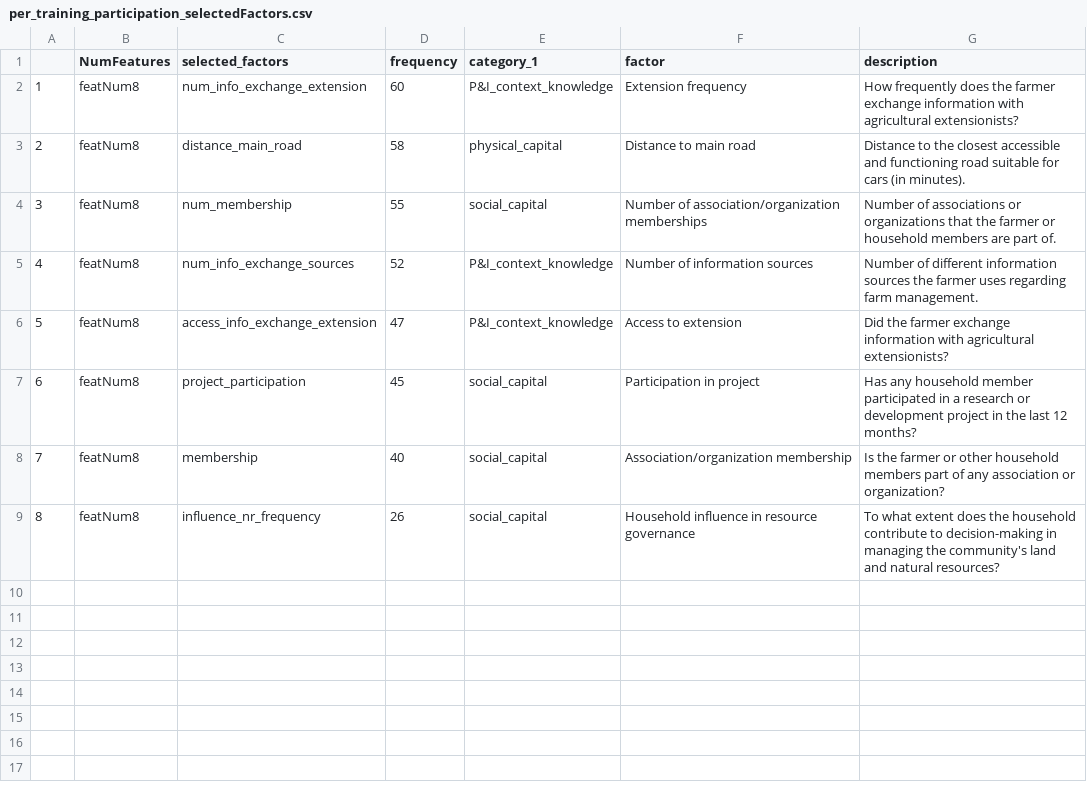
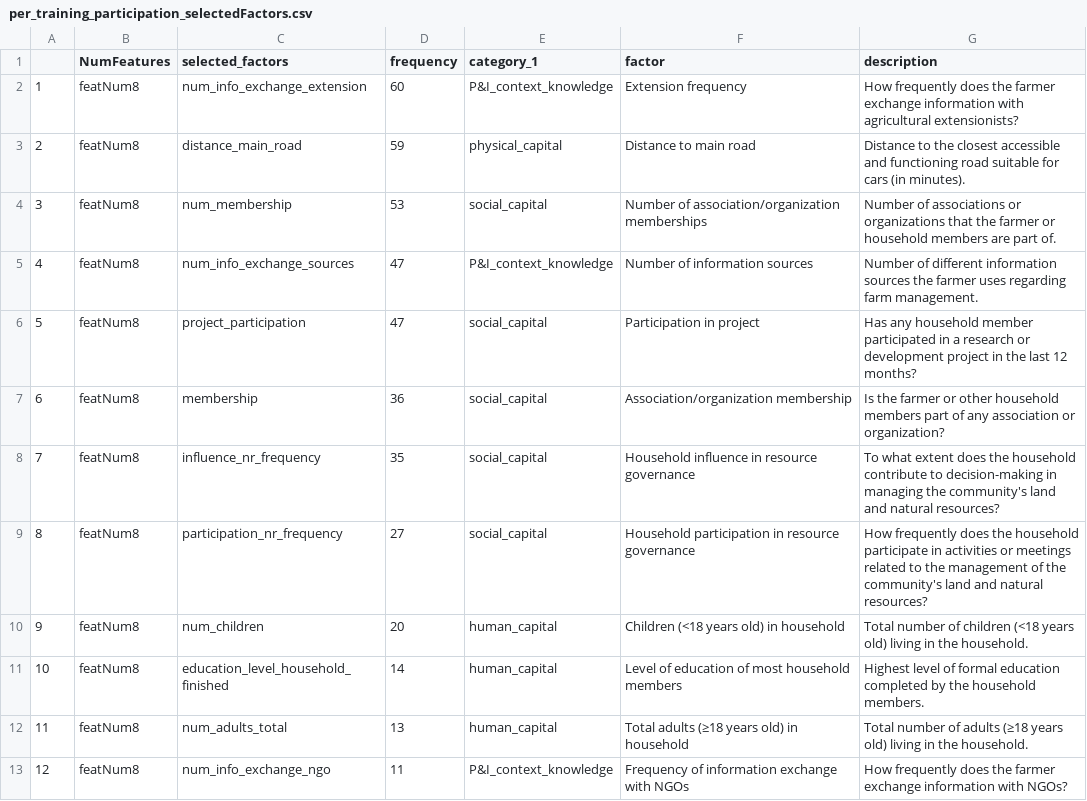
Before and after one commit to andreacsanchezb10/HOLPA_factors_influencing_adoption_dfs, a CSV file: results/indirect/per/per_training_participation_selectedFactors.csv, drawn as a sheet; removed rows and columns are numbered as before the commit, all else as after; the diff names each change by its address in the sheet, - before the commit and + after, or states it on an @@ line.

```diff
--- a/results/indirect/per/per_training_participation_selectedFactors.csv
+++ b/results/indirect/per/per_training_participation_selectedFactors.csv
-D3 (frequency): 58
+D3 (frequency): 59
-D4 (frequency): 55
+D4 (frequency): 53
-D5 (frequency): 52
+D5 (frequency): 47
-row 6: 5 | featNum8 | access_info_exchange_extension | 47 | P&I_context_knowledge | Access to extension | Did the farmer exchange information with agricultural extensionists?
@@ column A renumbered between rows 6 and 8 @@
-D6 (frequency): 45
+D6 (frequency): 47
-D7 (frequency): 40
+D7 (frequency): 36
-D8 (frequency): 26
+D8 (frequency): 35
+row 9: 8 | featNum8 | participation_nr_frequency | 27 | social_capital | Household participation in resource governance | How frequently does the household participate in activities or meetings related to the management of the community's land and natural resources?
+row 10: 9 | featNum8 | num_children | 20 | human_capital | Children (<18 years old) in household | Total number of children (<18 years old) living in the household.
+row 11: 10 | featNum8 | education_level_household_finished | 14 | human_capital | Level of education of most household members | Highest level of formal education completed by the household members.
+row 12: 11 | featNum8 | num_adults_total | 13 | human_capital | Total adults (≥18 years old) in household | Total number of adults (≥18 years old) living in the household.
+row 13: 12 | featNum8 | num_info_exchange_ngo | 11 | P&I_context_knowledge | Frequency of information exchange with NGOs | How frequently does the farmer exchange information with NGOs?
```
Also changed, not shown: results/indirect/per/per_training_participation_accValAllFuzzyForest.csv, results/indirect/per/per_training_participation_accValAllRandomForest.csv, 7 other files.
